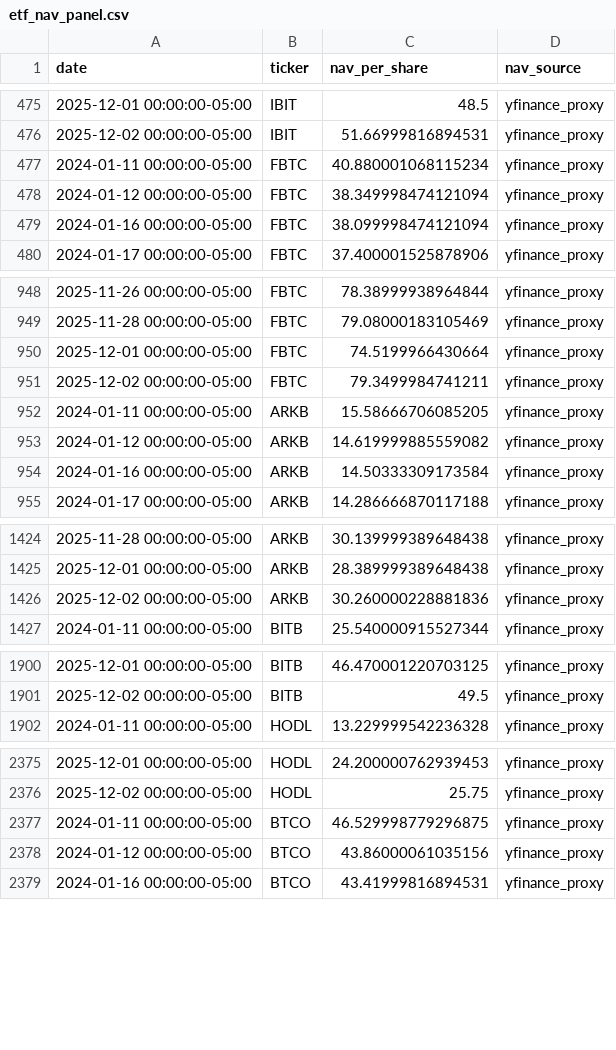
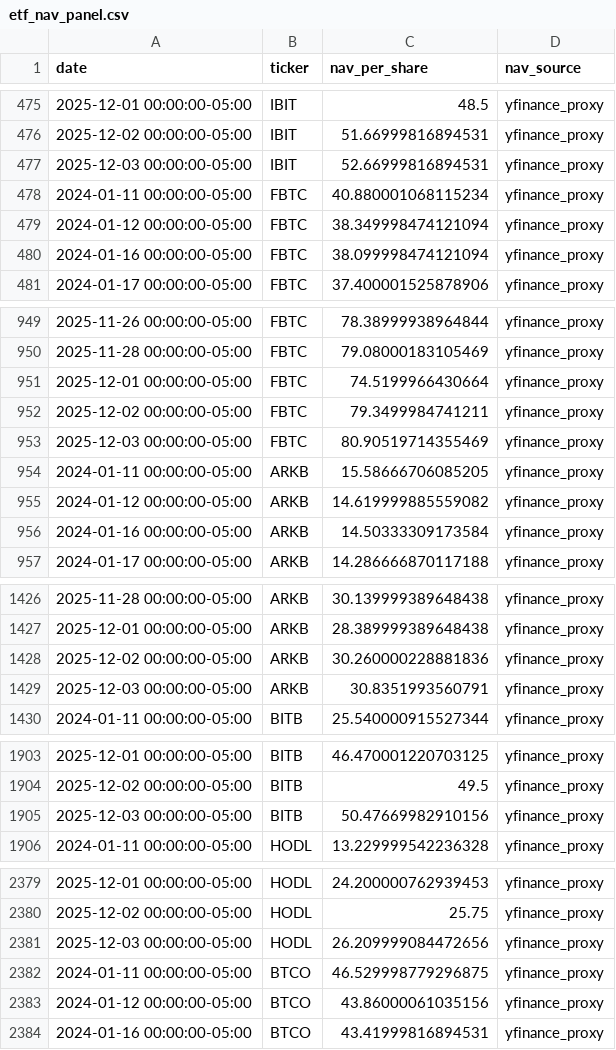
Before and after one commit to wagas165/etf-btc-econometrics, a CSV file: data/clean/etf_nav_panel.csv, drawn as a sheet; only a part is shown, gaps mark what is left out; the diff covers the shown part only; the diff names each change by its address in the sheet, - before the commit and + after, or states it on an @@ line.

```diff
--- a/data/clean/etf_nav_panel.csv
+++ b/data/clean/etf_nav_panel.csv
+row 477: 2025-12-03 00:00:00-05:00 | IBIT | 52.66999816894531 | yfinance_proxy
+row 953: 2025-12-03 00:00:00-05:00 | FBTC | 80.90519714355469 | yfinance_proxy
+row 1429: 2025-12-03 00:00:00-05:00 | ARKB | 30.8351993560791 | yfinance_proxy
+row 1905: 2025-12-03 00:00:00-05:00 | BITB | 50.47669982910156 | yfinance_proxy
+row 2381: 2025-12-03 00:00:00-05:00 | HODL | 26.209999084472656 | yfinance_proxy
```
Also changed, not shown: 6 added rows elsewhere in this file, data/raw/etf_prices/etf_prices_yahoo.csv, 7 other files.
